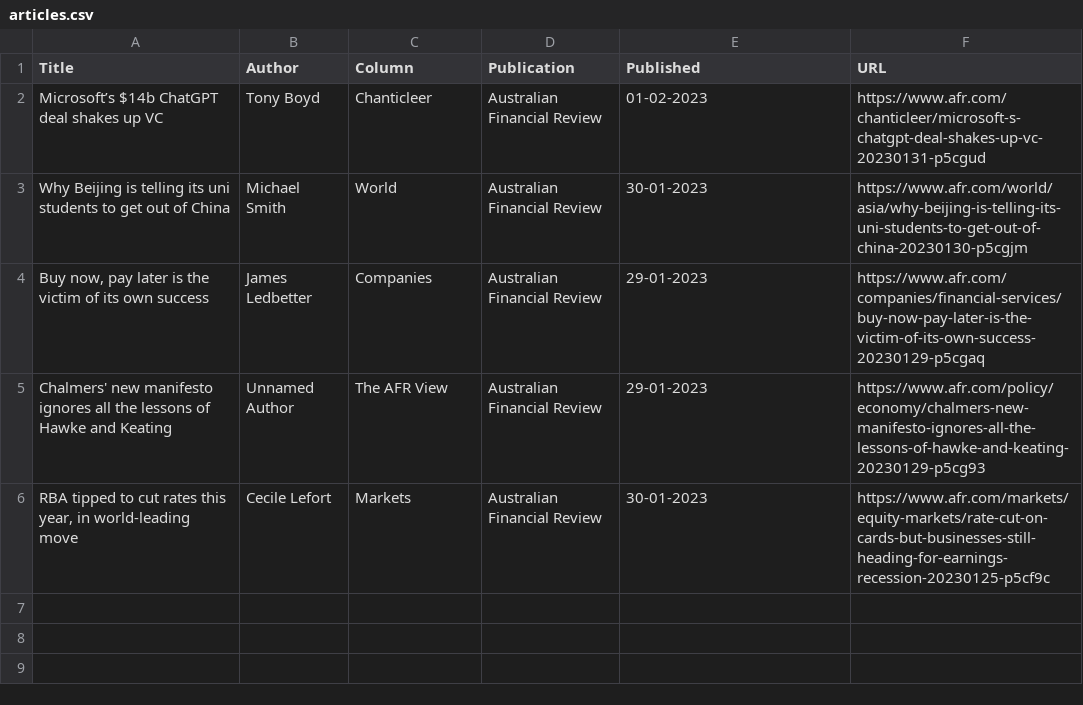
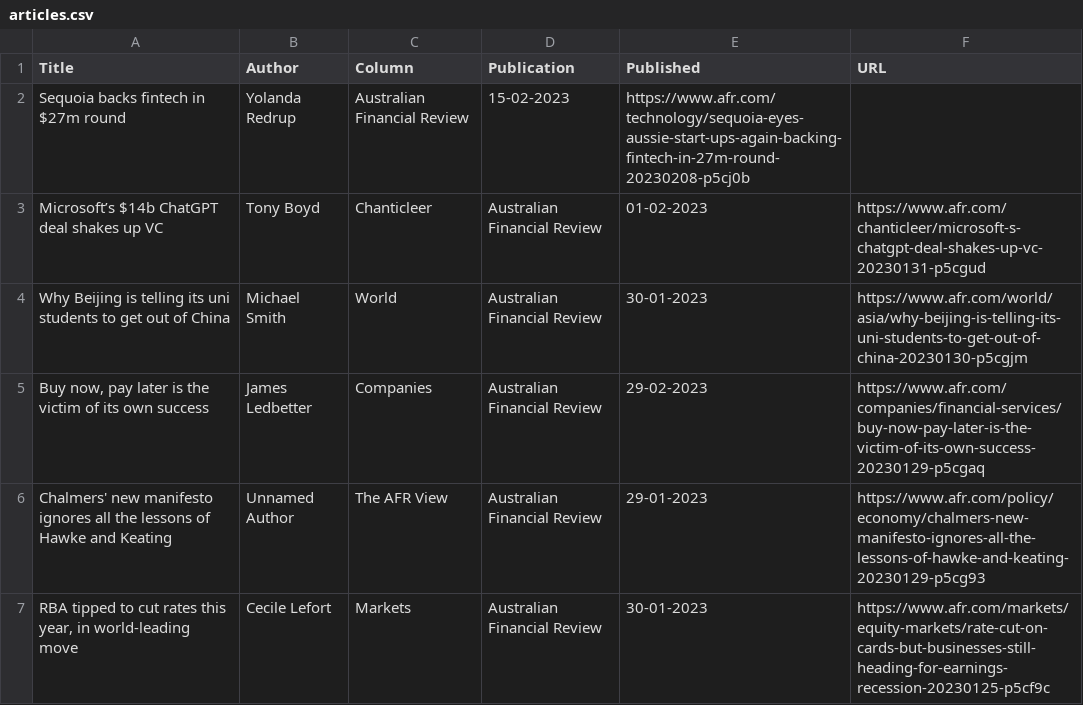
Before and after one commit to jaymarichua/afr-metadata, a CSV file: articles.csv, drawn as a sheet.

Commit message:
Update articles.csv

```diff
--- a/articles.csv
+++ b/articles.csv
@@ -1,5 +1,6 @@
 Title, Author, Column, Publication, Published, URL
+Sequoia backs fintech in $27m round, Yolanda Redrup, Australian Financial Review, 15-02-2023, https://www.afr.com/technology/sequoia-eyes-aussie-start-ups-again-backing-fintech-in-27m-round-20230208-p5cj0b
 Microsoft’s $14b ChatGPT deal shakes up VC, Tony Boyd, Chanticleer, Australian Financial Review, 01-02-2023, https://www.afr.com/chanticleer/microsoft-s-chatgpt-deal-shakes-up-vc-20230131-p5cgud
 Why Beijing is telling its uni students to get out of China, Michael Smith, World, Australian Financial Review, 30-01-2023, https://www.afr.com/world/asia/why-beijing-is-telling-its-uni-students-to-get-out-of-china-20230130-p5cgjm
-"Buy now, pay later is the victim of its own success", James Ledbetter, Companies, Australian Financial Review, 29-01-2023, https://www.afr.com/companies/financial-services/buy-now-pay-later-is-the-victim-of-its-own-success-20230129-p5cgaq
+"Buy now, pay later is the victim of its own success", James Ledbetter, Companies, Australian Financial Review, 29-02-2023, https://www.afr.com/companies/financial-services/buy-now-pay-later-is-the-victim-of-its-own-success-20230129-p5cgaq
 Chalmers' new manifesto ignores all the lessons of Hawke and Keating, Unnamed Author, The AFR View, Australian Financial Review, 29-01-2023, https://www.afr.com/policy/economy/chalmers-new-manifesto-ignores-all-the-lessons-of-hawke-and-keating-20230129-p5cg93
```
